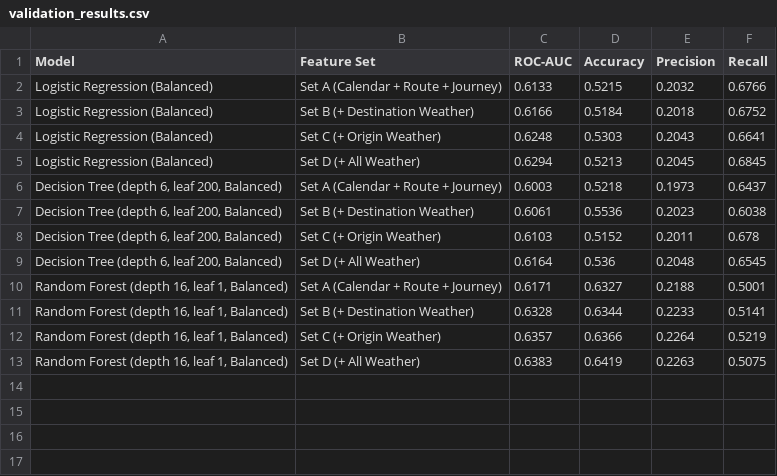
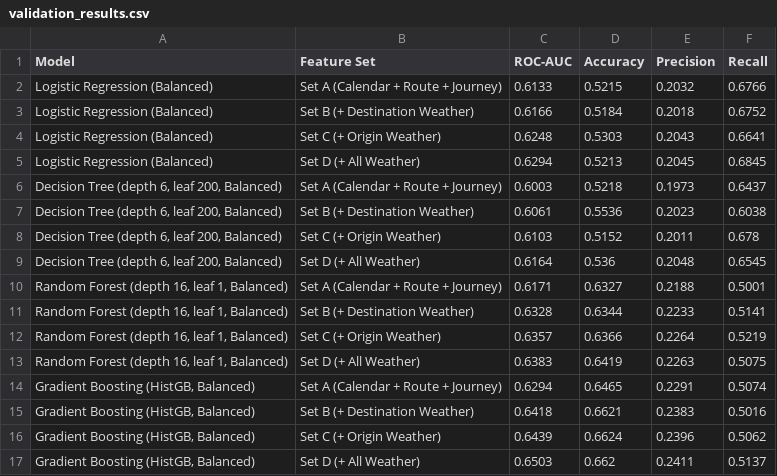
Before and after one commit to phuong-nh/DS-for-Biz-Finnish-Rail-Punctuality, a CSV file: outputs/it5/validation_results.csv, drawn as a sheet; the diff names each change by its address in the sheet, - before the commit and + after, or states it on an @@ line.

Commit message:
Add gradient boosting classifier

```diff
--- a/outputs/it5/validation_results.csv
+++ b/outputs/it5/validation_results.csv
+row 14: Gradient Boosting (HistGB, Balanced) | Set A (Calendar + Route + Journey) | 0.6294 | 0.6465 | 0.2291 | 0.5074
+row 15: Gradient Boosting (HistGB, Balanced) | Set B (+ Destination Weather) | 0.6418 | 0.6621 | 0.2383 | 0.5016
+row 16: Gradient Boosting (HistGB, Balanced) | Set C (+ Origin Weather) | 0.6439 | 0.6624 | 0.2396 | 0.5062
+row 17: Gradient Boosting (HistGB, Balanced) | Set D (+ All Weather) | 0.6503 | 0.662 | 0.2411 | 0.5137
```
Also changed, not shown: outputs/it5/test_results.csv, 2 other files.
